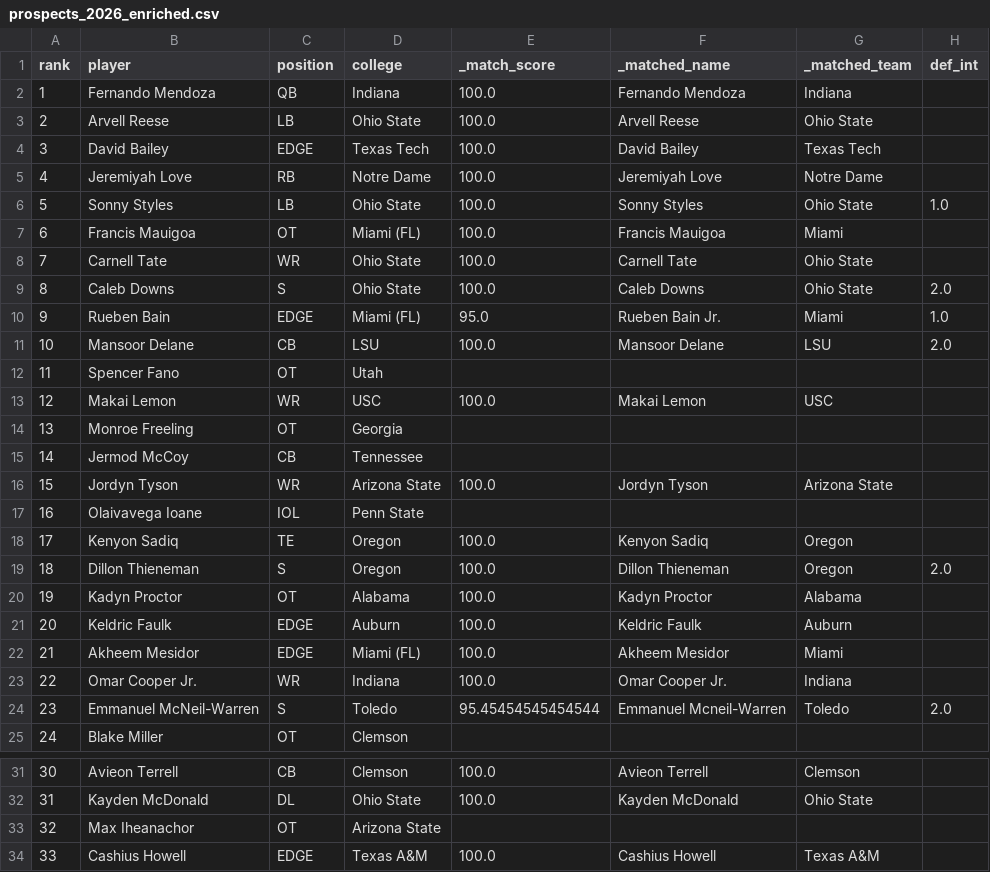
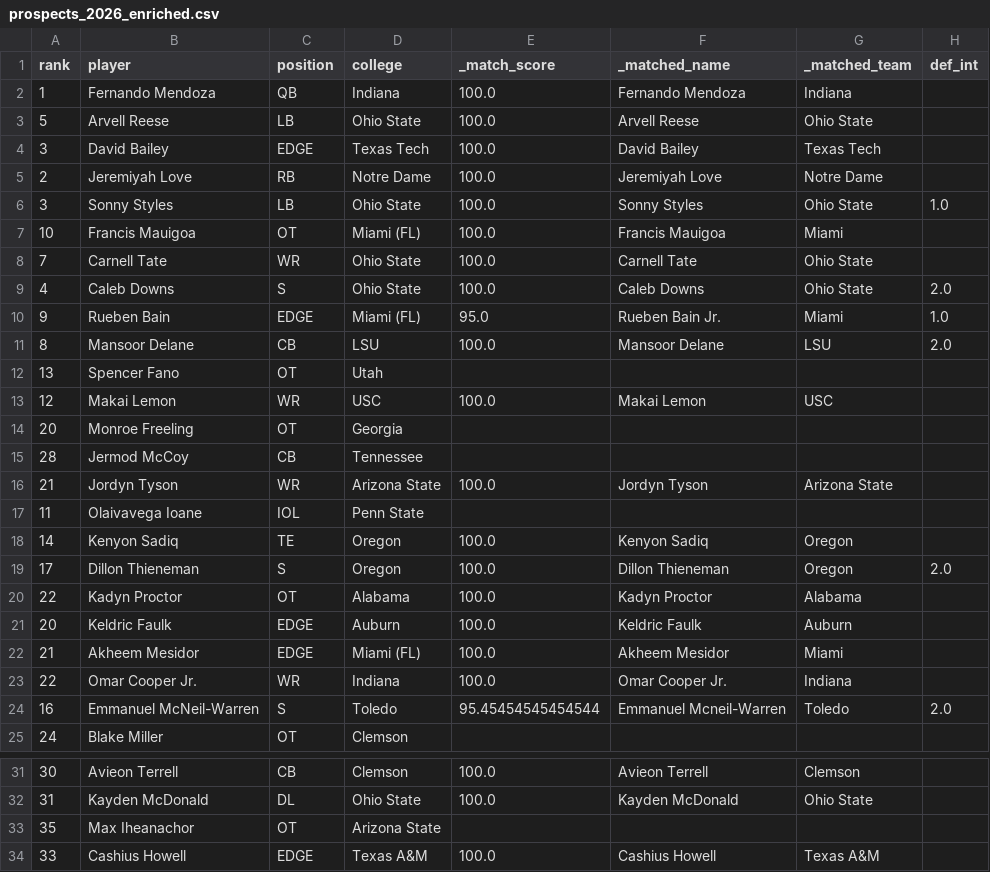
Before and after one commit to ColinSica/nfl-draft-2026, a CSV file: data/processed/prospects_2026_enriched.csv, drawn as a sheet; only a part is shown, gaps mark what is left out; the diff covers the shown part only; the diff names each change by its address in the sheet, - before the commit and + after, or states it on an @@ line.

```diff
--- a/data/processed/prospects_2026_enriched.csv
+++ b/data/processed/prospects_2026_enriched.csv
-A3 (rank): 2
+A3 (rank): 5
-A5 (rank): 4
+A5 (rank): 2
-A6 (rank): 5
+A6 (rank): 3
-A7 (rank): 6
+A7 (rank): 10
-A9 (rank): 8
+A9 (rank): 4
-A11 (rank): 10
+A11 (rank): 8
-A12 (rank): 11
+A12 (rank): 13
-A14 (rank): 13
+A14 (rank): 20
-A15 (rank): 14
+A15 (rank): 28
-A16 (rank): 15
+A16 (rank): 21
-A17 (rank): 16
+A17 (rank): 11
-A18 (rank): 17
+A18 (rank): 14
-A19 (rank): 18
+A19 (rank): 17
-A20 (rank): 19
+A20 (rank): 22
-A24 (rank): 23
+A24 (rank): 16
-A33 (rank): 32
+A33 (rank): 35
```
Also changed, not shown: 1 edited cell elsewhere in this file, data/processed/predictions_2026.csv, 2 other files.
